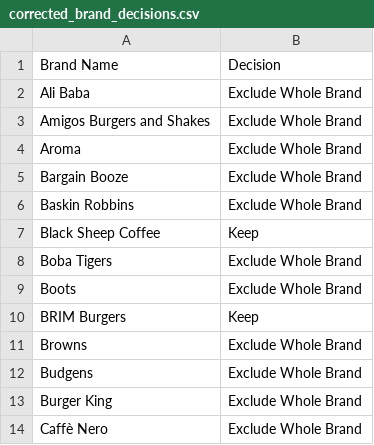
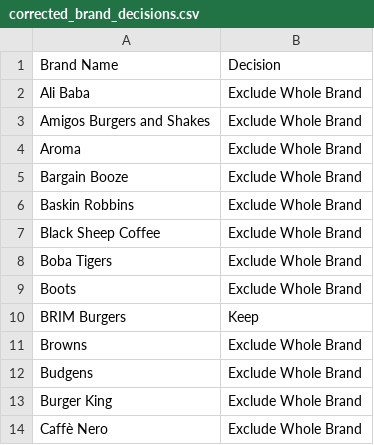
Before and after one commit to zoi555/magna-lead-intelligence-system, a CSV file: config/lead-production/commercial-review-v1/corrected_brand_decisions.csv, drawn as a sheet; only a part is shown.

```diff
--- a/config/lead-production/commercial-review-v1/corrected_brand_decisions.csv
+++ b/config/lead-production/commercial-review-v1/corrected_brand_decisions.csv
@@ -6,3 +6,3 @@ Bargain Booze,Exclude Whole Brand
 Baskin Robbins,Exclude Whole Brand
-Black Sheep Coffee,Keep
+Black Sheep Coffee,Exclude Whole Brand
 Boba Tigers,Exclude Whole Brand
```
Also changed, not shown: config/lead-production/commercial-review-v1/brands_to_exclude_final.csv, config/lead-production/commercial-review-v1/brands_to_keep_final.csv, 3 other files.
